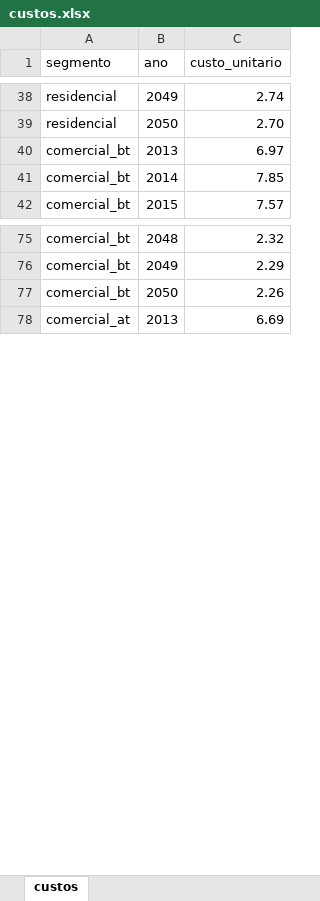
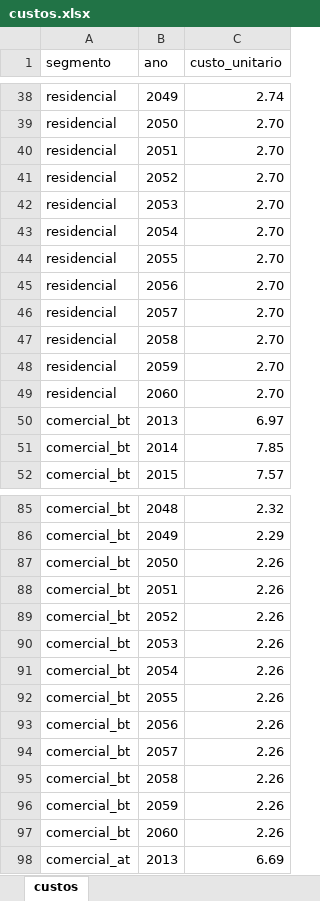
Before and after one commit to EPE-GOV-BR/epe4md, an Excel workbook: inst/dados_premissas/2022/custos.xlsx, sheet custos, drawn as a sheet; only a part is shown, gaps mark what is left out; values as stored, in another font and other column widths than the file's, no borders; the diff covers the shown part only; the diff names each change by its address in the sheet, - before the commit and + after, or states it on an @@ line.

```diff
--- a/inst/dados_premissas/2022/custos.xlsx (sheet custos)
+++ b/inst/dados_premissas/2022/custos.xlsx (sheet custos)
+row 40: residencial | 2051 | 2.70
+row 41: residencial | 2052 | 2.70
+row 42: residencial | 2053 | 2.70
+row 43: residencial | 2054 | 2.70
+row 44: residencial | 2055 | 2.70
+row 45: residencial | 2056 | 2.70
+row 46: residencial | 2057 | 2.70
+row 47: residencial | 2058 | 2.70
+row 48: residencial | 2059 | 2.70
+row 49: residencial | 2060 | 2.70
+row 88: comercial_bt | 2051 | 2.26
+row 89: comercial_bt | 2052 | 2.26
+row 90: comercial_bt | 2053 | 2.26
+row 91: comercial_bt | 2054 | 2.26
+row 92: comercial_bt | 2055 | 2.26
+row 93: comercial_bt | 2056 | 2.26
+row 94: comercial_bt | 2057 | 2.26
+row 95: comercial_bt | 2058 | 2.26
+row 96: comercial_bt | 2059 | 2.26
+row 97: comercial_bt | 2060 | 2.26
```
Also changed, not shown: 30 added rows elsewhere in this sheet, inst/dados_premissas/2022/crescimento_mercado.xlsx, inst/dados_premissas/2022/premissas_reg.xlsx, 28 other files.
